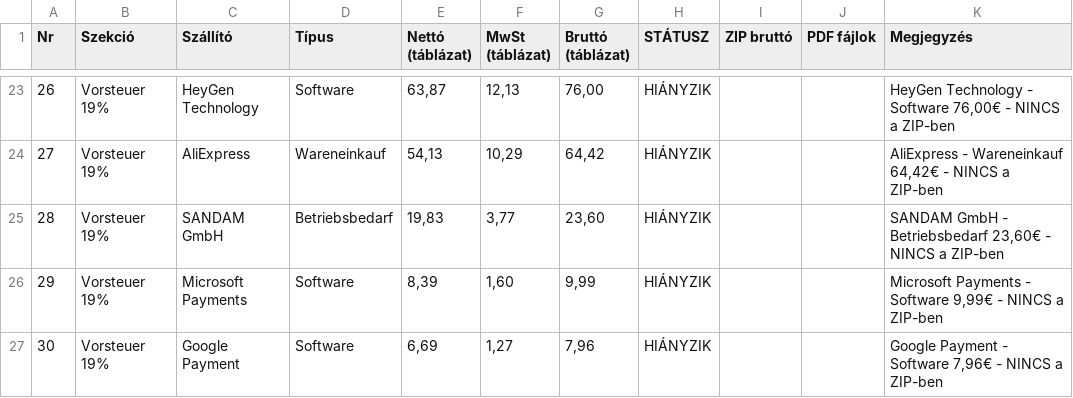
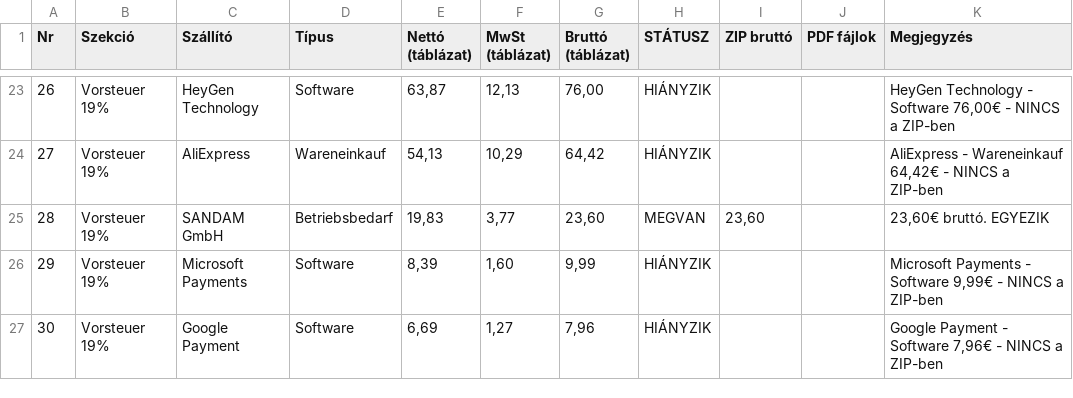
Before and after one commit to Erepairshop/punktepass-code, a CSV file: invoice/invoices_summary.csv, drawn as a sheet; only a part is shown, gaps mark what is left out.

```diff
--- a/invoice/invoices_summary.csv
+++ b/invoice/invoices_summary.csv
@@ -24,3 +24,3 @@
 27;Vorsteuer 19%;AliExpress;Wareneinkauf;54,13;10,29;64,42;HIÁNYZIK;;;AliExpress - Wareneinkauf 64,42€ - NINCS a ZIP-ben
-28;Vorsteuer 19%;SANDAM GmbH;Betriebsbedarf;19,83;3,77;23,60;HIÁNYZIK;;;SANDAM GmbH - Betriebsbedarf 23,60€ - NINCS a ZIP-ben
+28;Vorsteuer 19%;SANDAM GmbH;Betriebsbedarf;19,83;3,77;23,60;MEGVAN;23,60;;23,60€ bruttó. EGYEZIK
 29;Vorsteuer 19%;Microsoft Payments;Software;8,39;1,60;9,99;HIÁNYZIK;;;Microsoft Payments - Software 9,99€ - NINCS a ZIP-ben
```
